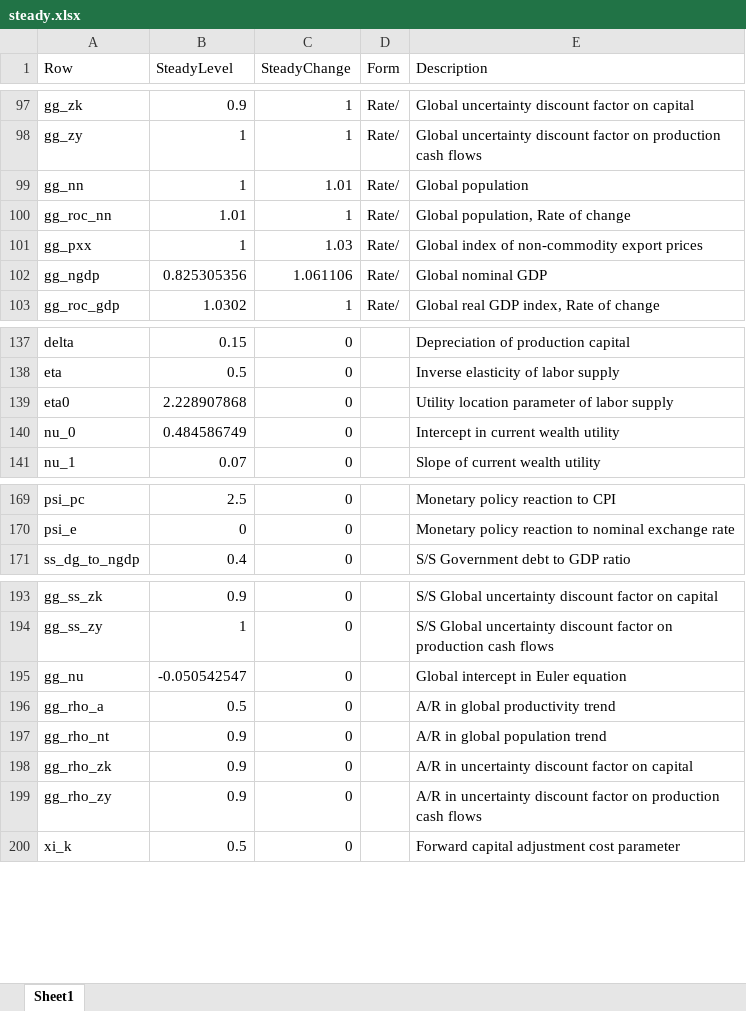
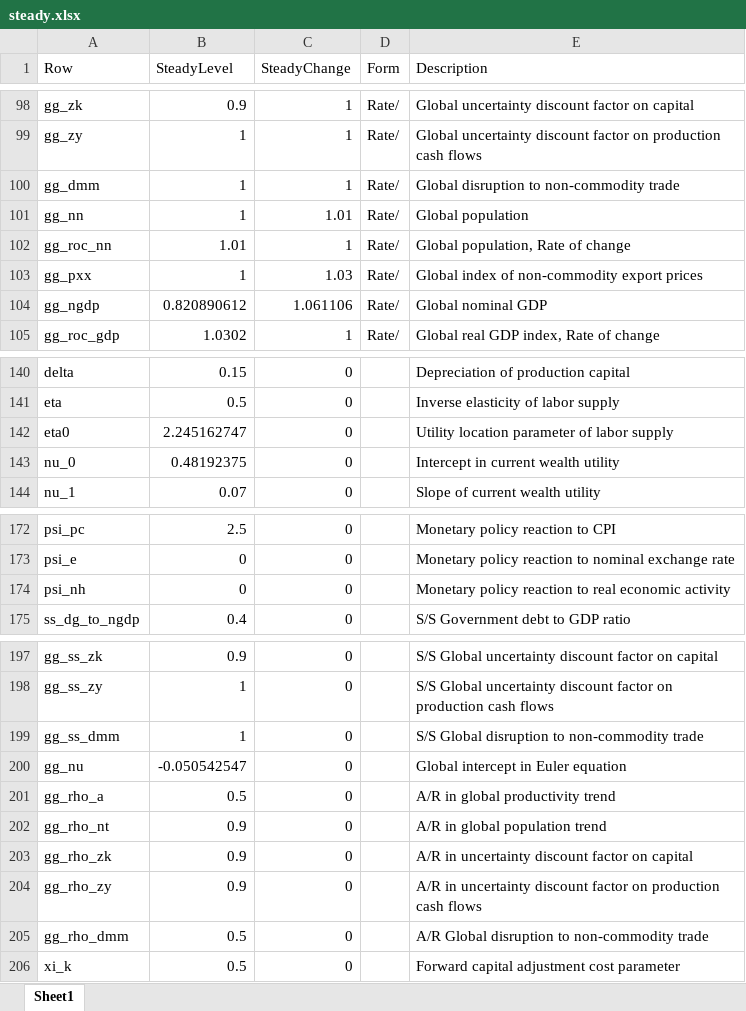
Before and after one commit to igpmn/gees, an Excel workbook: +model/+autarky/steady.xlsx, sheet Sheet1, drawn as a sheet; only a part is shown, gaps mark what is left out; values as stored, in another font and other column widths than the file's, no borders; addresses are those after the commit; the diff covers the shown part only; the diff names each change by its address in the sheet, - before the commit and + after, or states it on an @@ line.

```diff
--- a/+model/+autarky/steady.xlsx (sheet Sheet1)
+++ b/+model/+autarky/steady.xlsx (sheet Sheet1)
+row 100: gg_dmm | 1 | 1 | Rate/ | Global disruption to non-commodity trade
-B104 (SteadyLevel): 0.825305356
+B104 (SteadyLevel): 0.820890612
-B142 (SteadyLevel): 2.228907868
+B142 (SteadyLevel): 2.245162747
-B143 (SteadyLevel): 0.484586749
+B143 (SteadyLevel): 0.48192375
+row 174: psi_nh | 0 | 0 |  | Monetary policy reaction to real economic activity
+row 199: gg_ss_dmm | 1 | 0 |  | S/S Global disruption to non-commodity trade
+row 205: gg_rho_dmm | 0.5 | 0 |  | A/R Global disruption to non-commodity trade
```
Also changed, not shown: 2 added rows and 55 edited cells elsewhere in this sheet, +model/+global4A/steady.xlsx, +model/+symmetric2A/steady.xlsx, 19 other files.
